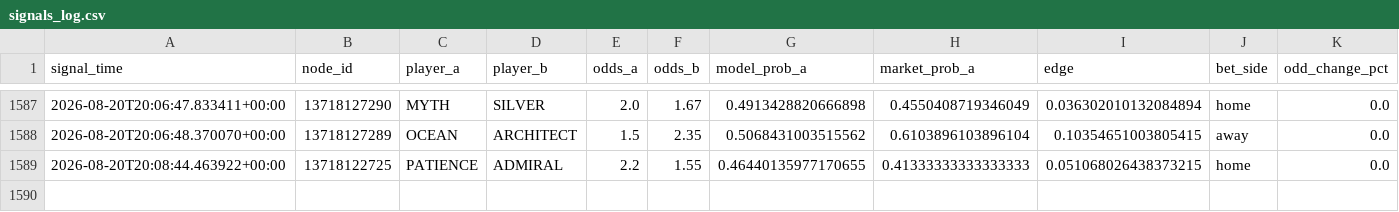
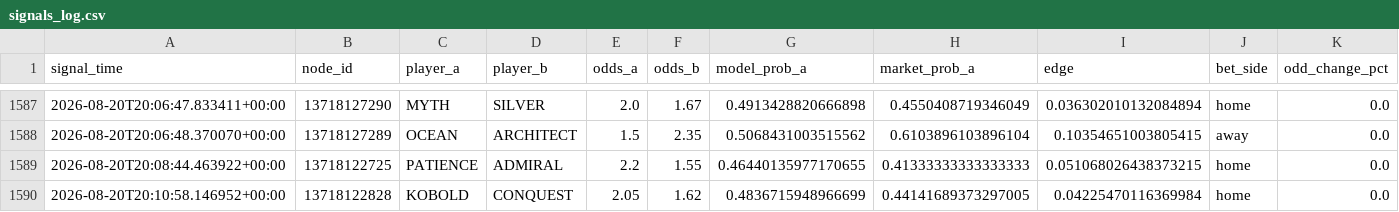
Before and after one commit to javarroba-cmd/proyecto-desde-cero, a CSV file: data/signals_log.csv, drawn as a sheet; only a part is shown, gaps mark what is left out; rows hold the shown columns only; the diff names each change by its address in the sheet, - before the commit and + after, or states it on an @@ line.

```diff
--- a/data/signals_log.csv
+++ b/data/signals_log.csv
+row 1590: 2026-08-20T20:10:58.146952+00:00 | 13718122828 | KOBOLD | CONQUEST | 2.05 | 1.62 | 0.4836715948966699 | 0.44141689373297005 | 0.04225470116369984 | home | 0.0
```
